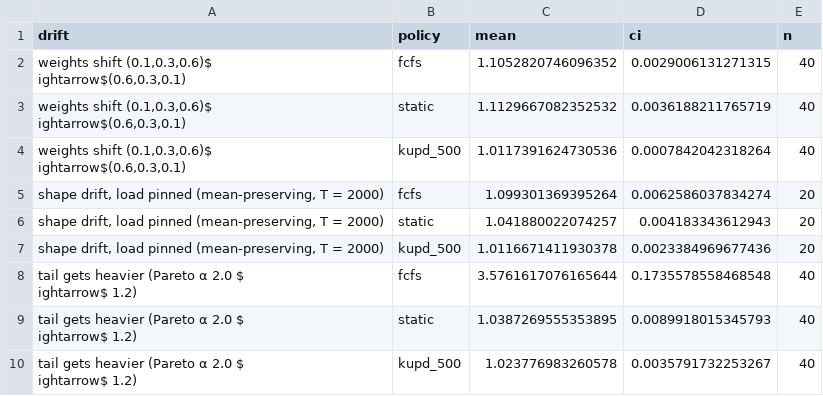
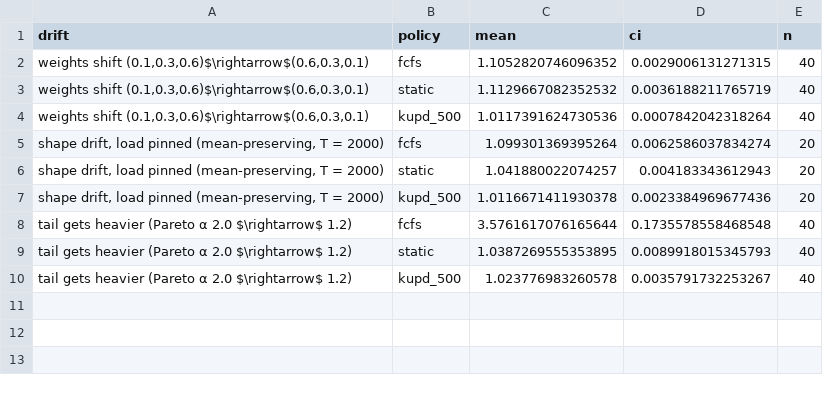
Before and after one commit to sheffy-r-w/queueing-simulation, a CSV file: results/s13_drift_types.csv, drawn as a sheet.

```diff
--- a/results/s13_drift_types.csv
+++ b/results/s13_drift_types.csv
@@ -1,8 +1,5 @@
 drift,policy,mean,ci,n
-"weights shift (0.1,0.3,0.6)$
-ightarrow$(0.6,0.3,0.1)",fcfs,1.1052820746096352,0.0029006131271315,40
-"weights shift (0.1,0.3,0.6)$
-ightarrow$(0.6,0.3,0.1)",static,1.1129667082352532,0.0036188211765719,40
-"weights shift (0.1,0.3,0.6)$
-ightarrow$(0.6,0.3,0.1)",kupd_500,1.0117391624730536,0.0007842042318264,40
+"weights shift (0.1,0.3,0.6)$\rightarrow$(0.6,0.3,0.1)",fcfs,1.1052820746096352,0.0029006131271315,40
+"weights shift (0.1,0.3,0.6)$\rightarrow$(0.6,0.3,0.1)",static,1.1129667082352532,0.0036188211765719,40
+"weights shift (0.1,0.3,0.6)$\rightarrow$(0.6,0.3,0.1)",kupd_500,1.0117391624730536,0.0007842042318264,40
 "shape drift, load pinned (mean-preserving, T = 2000)",fcfs,1.099301369395264,0.0062586037834274,20
@@ -10,7 +7,4 @@ ightarrow$(0.6,0.3,0.1)",kupd_500,1.0117391624730536,0.0007842042318264,40
 "shape drift, load pinned (mean-preserving, T = 2000)",kupd_500,1.0116671411930378,0.0023384969677436,20
-"tail gets heavier (Pareto α 2.0 $
-ightarrow$ 1.2)",fcfs,3.5761617076165644,0.1735578558468548,40
-"tail gets heavier (Pareto α 2.0 $
-ightarrow$ 1.2)",static,1.0387269555353895,0.0089918015345793,40
-"tail gets heavier (Pareto α 2.0 $
-ightarrow$ 1.2)",kupd_500,1.023776983260578,0.0035791732253267,40
+tail gets heavier (Pareto α 2.0 $\rightarrow$ 1.2),fcfs,3.5761617076165644,0.1735578558468548,40
+tail gets heavier (Pareto α 2.0 $\rightarrow$ 1.2),static,1.0387269555353895,0.0089918015345793,40
+tail gets heavier (Pareto α 2.0 $\rightarrow$ 1.2),kupd_500,1.023776983260578,0.0035791732253267,40
```
Also changed, not shown: results/rank_timing.csv, 18 other files.
